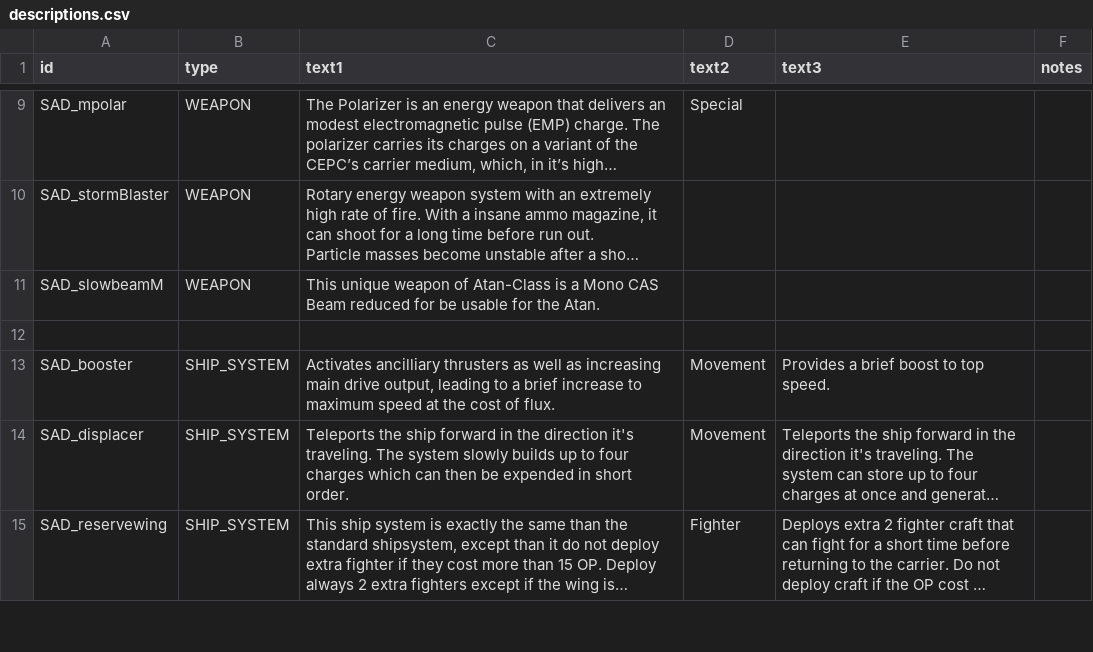
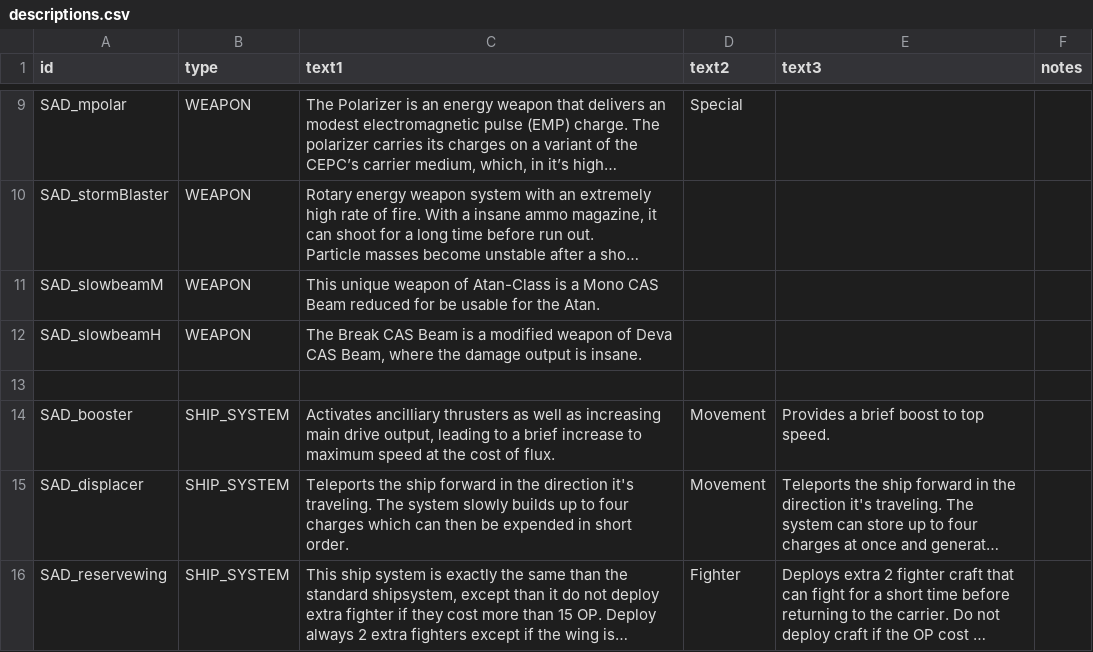
Before and after one commit to Snrasha/Sanguinary-Anarchistic-Defectors, a CSV file: data/strings/descriptions.csv, drawn as a sheet; only a part is shown, gaps mark what is left out; long unchanged cells end in …; the diff names each change by its address in the sheet, - before the commit and + after, or states it on an @@ line.

```diff
--- a/data/strings/descriptions.csv
+++ b/data/strings/descriptions.csv
+row 12: SAD_slowbeamH | WEAPON | The Break CAS Beam is a modified weapon of Deva CAS Beam, where the damage output is insane.
```
Also changed, not shown: data/weapons/weapon_data.csv, 14 other files.
